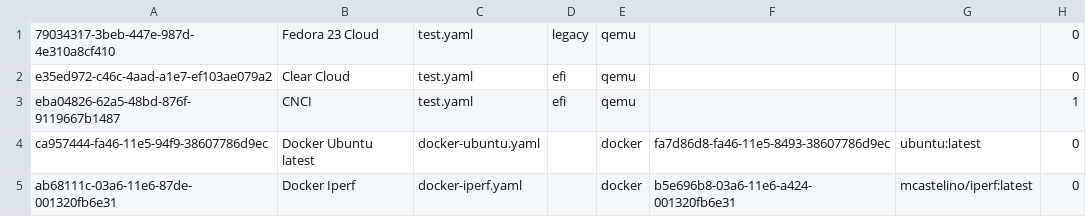
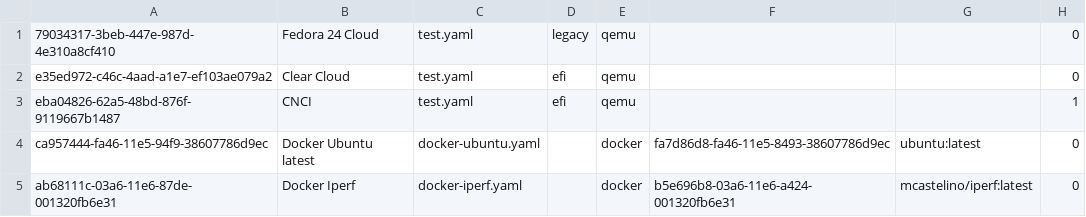
Before and after one commit to ciao-project/ciao, a CSV file: ciao-controller/tables/workload_template.csv, drawn as a sheet.

Commit message:
ansible: Update references of fedora23 to fedora24
Update ansible scripts, workload_templates and ciao-cli documentation
to refer to fedora 24 cloud image rather than the old fedora 23 image.

Signed-off-by: Alberto Murillo Silva <alberto.murillo.silva@intel.com>

```diff
--- a/ciao-controller/tables/workload_template.csv
+++ b/ciao-controller/tables/workload_template.csv
@@ -1,2 +1,2 @@
-79034317-3beb-447e-987d-4e310a8cf410,Fedora 23 Cloud,test.yaml,legacy,qemu,"","", 0
+79034317-3beb-447e-987d-4e310a8cf410,Fedora 24 Cloud,test.yaml,legacy,qemu,"","", 0
 e35ed972-c46c-4aad-a1e7-ef103ae079a2,Clear Cloud,test.yaml,efi,qemu,"","", 0
```
Also changed, not shown: testutil/singlevm/tables/workload_template.csv, 6 other files.
